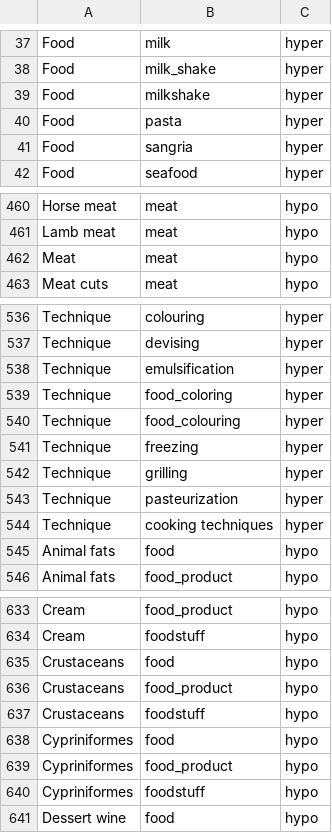
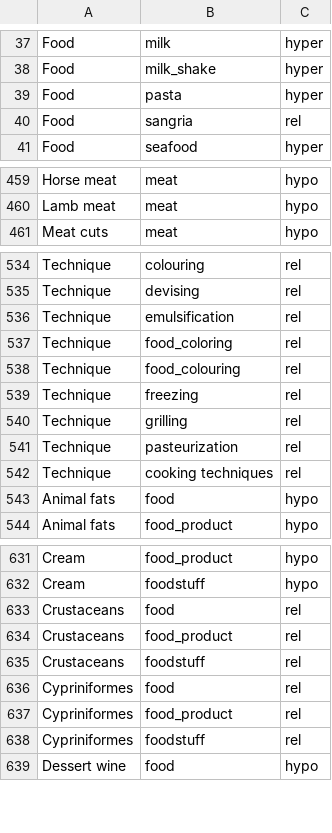
Before and after one commit to eureko/ThesisRepo, a CSV file: alignments/groundtruth.csv, drawn as a sheet; only a part is shown, gaps mark what is left out; removed rows and columns are numbered as before the commit, all else as after; the diff covers the shown part only; the diff names each change by its address in the sheet, - before the commit and + after, or states it on an @@ line.

```diff
--- a/alignments/groundtruth.csv
+++ b/alignments/groundtruth.csv
-row 39: Food | milkshake | hyper
-C40: hyper
+C40: rel
-row 462: Meat | meat | hypo
-C534:C542: hyper
+C534:C542: rel
-C633:C638: hypo
+C633:C638: rel
```
Also changed, not shown: 80 edited cells elsewhere in this file.
